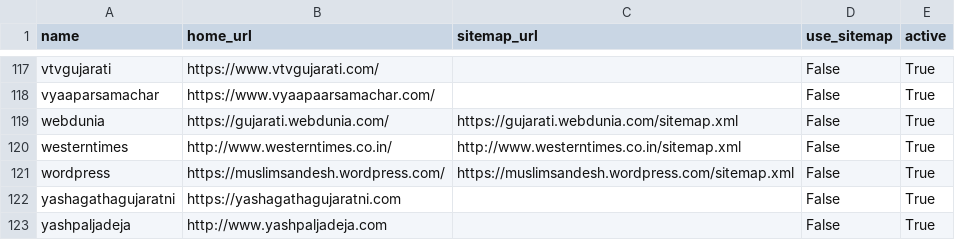
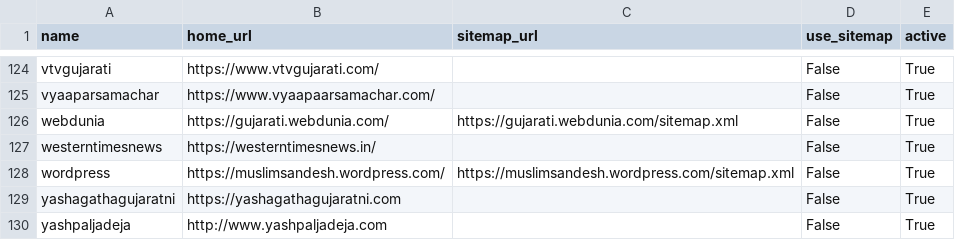
Before and after one commit to divkakwani/webcorpus, a CSV file: sources/gu.csv, drawn as a sheet; only a part is shown, gaps mark what is left out; the diff covers the shown part only.

```diff
--- a/sources/gu.csv
+++ b/sources/gu.csv
@@ -119,3 +126,3 @@ vyaaparsamachar,https://www.vyaapaarsamachar.com/,,False,True
 webdunia,https://gujarati.webdunia.com/,https://gujarati.webdunia.com/sitemap.xml,False,True
-westerntimes,http://www.westerntimes.co.in/,http://www.westerntimes.co.in/sitemap.xml,False,True
+westerntimesnews,https://westerntimesnews.in/,,False,True
 wordpress,https://muslimsandesh.wordpress.com/,https://muslimsandesh.wordpress.com/sitemap.xml,False,True
```
Also changed, not shown: 7 added rows elsewhere in this file.
